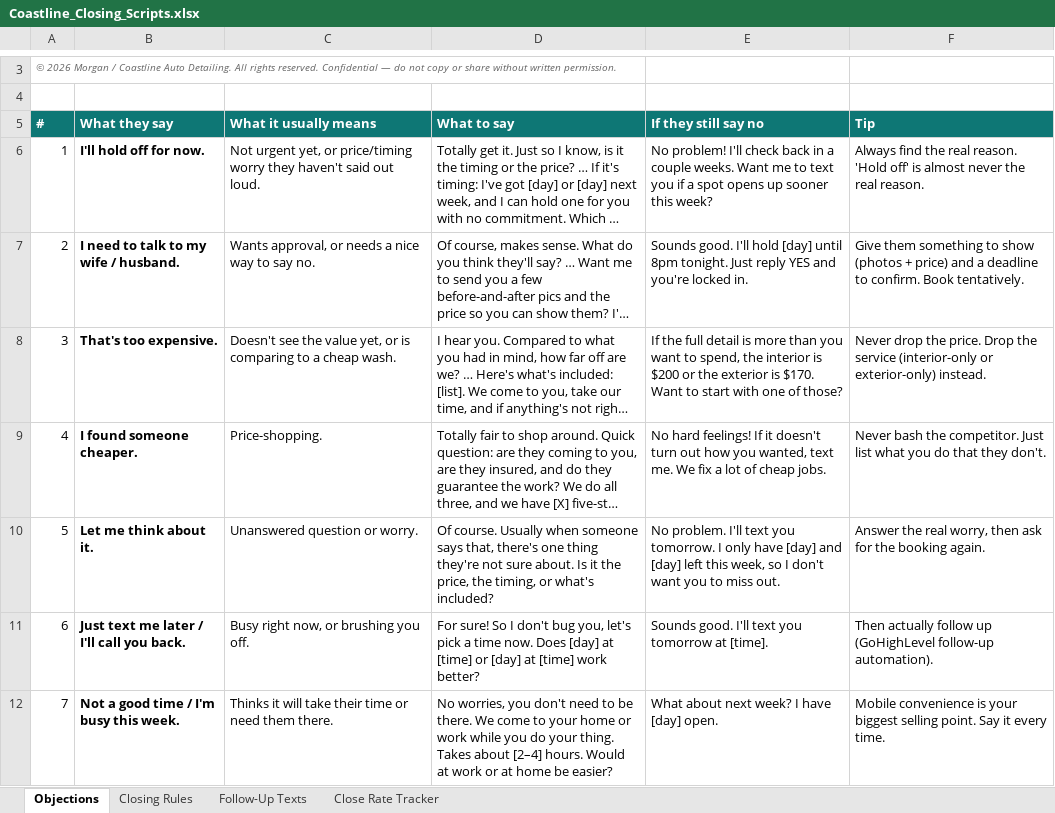
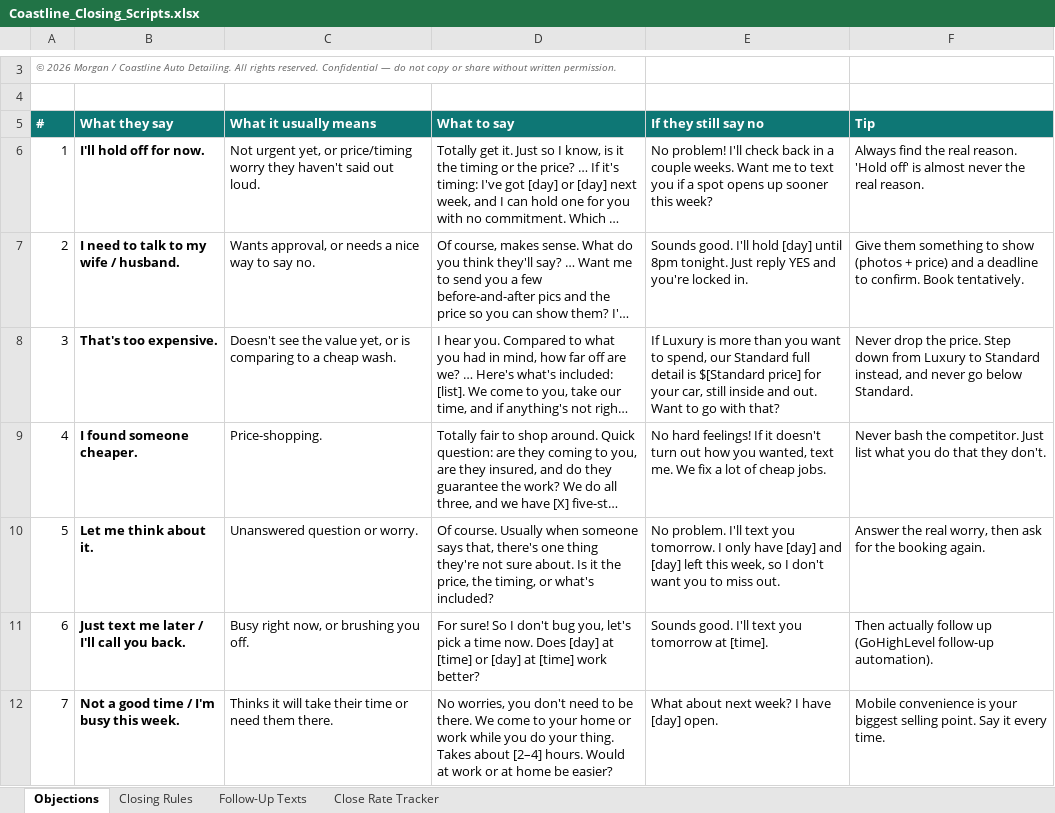
Before and after one commit to Morganf1n/Morgan-s-shi, an Excel workbook: Coastline_Closing_Scripts.xlsx, sheet Objections, drawn as a sheet; only a part is shown, gaps mark what is left out; long unchanged cells end in …; values as stored, in another font and other column widths than the file's, no borders; the diff covers the shown part only; the diff names each change by its address in the sheet, - before the commit and + after, or states it on an @@ line.

```diff
--- a/Coastline_Closing_Scripts.xlsx (sheet Objections)
+++ b/Coastline_Closing_Scripts.xlsx (sheet Objections)
-E8 (If they still say no): If the full detail is more than you want to spend, the interior is $200 or the exterior is $170. Want to start with one of those?
+E8 (If they still say no): If Luxury is more than you want to spend, our Standard full detail is $[Standard price] for your car, still inside and out. Want to go with that?
-F8 (Tip): …the price. Drop the service (interior-only or exterior-only) instead.
+F8 (Tip): …the price. Step down from Luxury to Standard instead, and never go below Standard.
```
Also changed, not shown: 5 edited cells elsewhere in this sheet, sheet Closing Rules, 1 other file.
